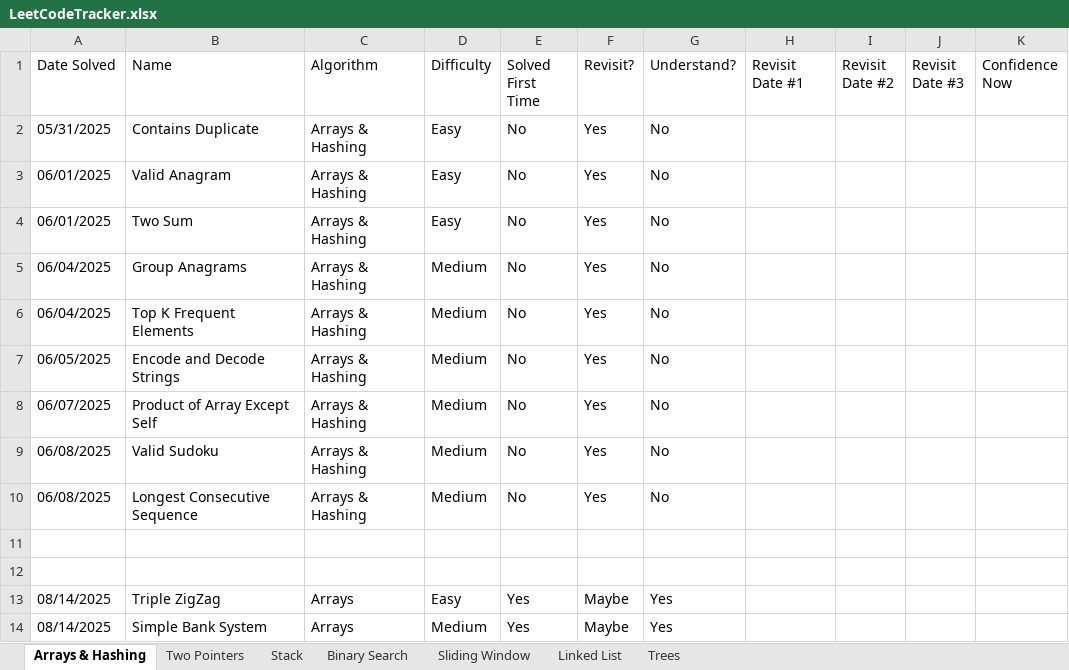
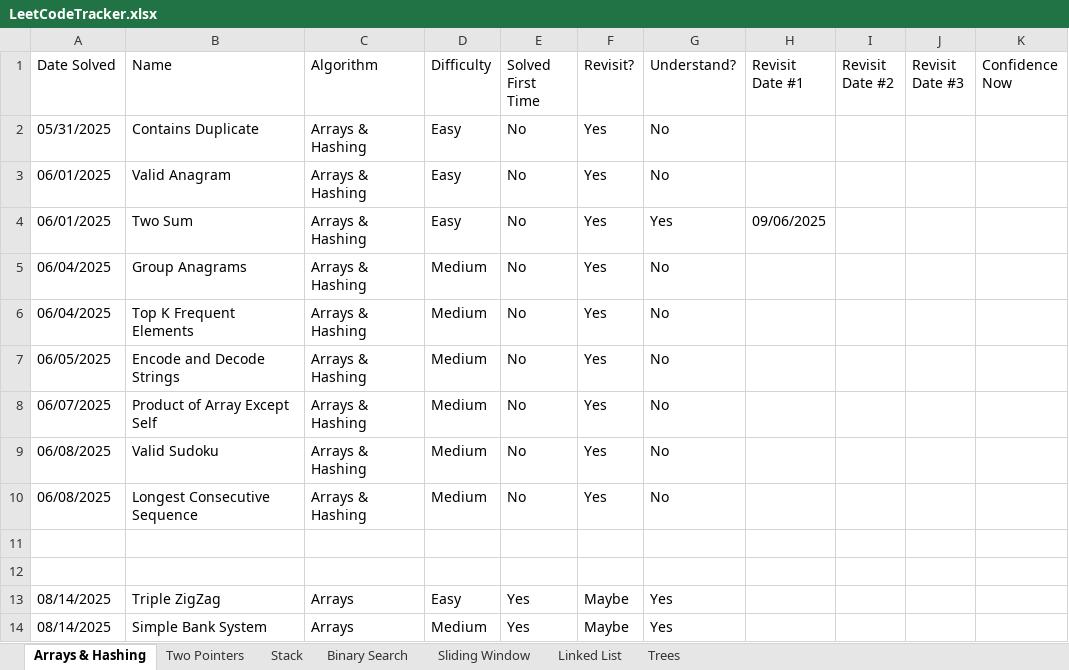
Before and after one commit to SamuelAdly/GettingJobReady, an Excel workbook: NeetCode150/LeetCodeTracker.xlsx, sheet Arrays & Hashing, drawn as a sheet; values as stored, in another font and other column widths than the file's, no borders; the diff names each change by its address in the sheet, - before the commit and + after, or states it on an @@ line.

```diff
--- a/NeetCode150/LeetCodeTracker.xlsx (sheet Arrays & Hashing)
+++ b/NeetCode150/LeetCodeTracker.xlsx (sheet Arrays & Hashing)
-G4 (Understand?): No
+G4 (Understand?): Yes
-H4 (Revisit Date #1): (empty)
+H4 (Revisit Date #1): 09/06/2025
```
Also changed, not shown: sheet Trees, 6 other files.
